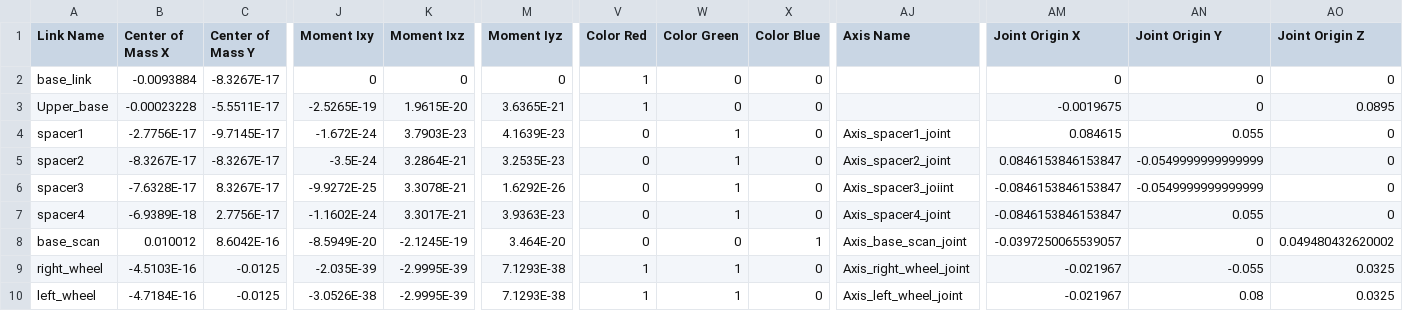
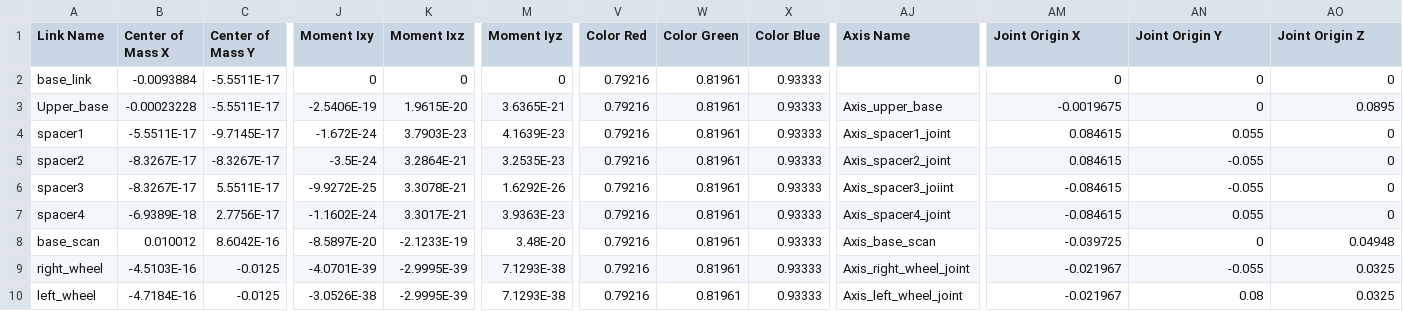
Before and after one commit to AbdallahAmrBeedo/ydpibot, a CSV file: ydpibot_description/urdf/ydpibot_description.csv, drawn as a sheet; only a part is shown, gaps mark what is left out; the diff covers the shown part only; the diff names each change by its address in the sheet, - before the commit and + after, or states it on an @@ line.

```diff
--- a/ydpibot_description/urdf/ydpibot_description.csv
+++ b/ydpibot_description/urdf/ydpibot_description.csv
-C2 (Center of Mass Y): -8.3267E-17
+C2 (Center of Mass Y): -5.5511E-17
-V2:V3 (Color Red): 1
+V2:V3 (Color Red): 0.79216
-W2:W3 (Color Green): 0
+W2:W3 (Color Green): 0.81961
-X2:X7 (Color Blue): 0
+X2:X7 (Color Blue): 0.93333
-J3 (Moment Ixy): -2.5265E-19
+J3 (Moment Ixy): -2.5406E-19
-AJ3 (Axis Name): (empty)
+AJ3 (Axis Name): Axis_upper_base
-B4 (Center of Mass X): -2.7756E-17
+B4 (Center of Mass X): -5.5511E-17
-V4:V8 (Color Red): 0
+V4:V8 (Color Red): 0.79216
-W4:W7 (Color Green): 1
+W4:W7 (Color Green): 0.81961
-AM5 (Joint Origin X): 0.0846153846153847
+AM5 (Joint Origin X): 0.084615
-AN5:AN6 (Joint Origin Y): -0.0549999999999999
+AN5:AN6 (Joint Origin Y): -0.055
-B6 (Center of Mass X): -7.6328E-17
+B6 (Center of Mass X): -8.3267E-17
-C6 (Center of Mass Y): 8.3267E-17
+C6 (Center of Mass Y): 5.5511E-17
-AM6:AM7 (Joint Origin X): -0.0846153846153847
+AM6:AM7 (Joint Origin X): -0.084615
-J8 (Moment Ixy): -8.5949E-20
+J8 (Moment Ixy): -8.5897E-20
-K8 (Moment Ixz): -2.1245E-19
+K8 (Moment Ixz): -2.1233E-19
-M8 (Moment Iyz): 3.464E-20
+M8 (Moment Iyz): 3.48E-20
-W8 (Color Green): 0
+W8 (Color Green): 0.81961
-X8 (Color Blue): 1
+X8 (Color Blue): 0.93333
-AJ8 (Axis Name): Axis_base_scan_joint
+AJ8 (Axis Name): Axis_base_scan
-AM8 (Joint Origin X): -0.0397250065539057
+AM8 (Joint Origin X): -0.039725
-AO8 (Joint Origin Z): 0.049480432620002
+AO8 (Joint Origin Z): 0.04948
-J9 (Moment Ixy): -2.035E-39
+J9 (Moment Ixy): -4.0701E-39
-V9:V10 (Color Red): 1
+V9:V10 (Color Red): 0.79216
-W9:W10 (Color Green): 1
+W9:W10 (Color Green): 0.81961
-X9:X10 (Color Blue): 0
+X9:X10 (Color Blue): 0.93333
```
Also changed, not shown: 1 removed row and 51 edited cells elsewhere in this file, 5 other files.
